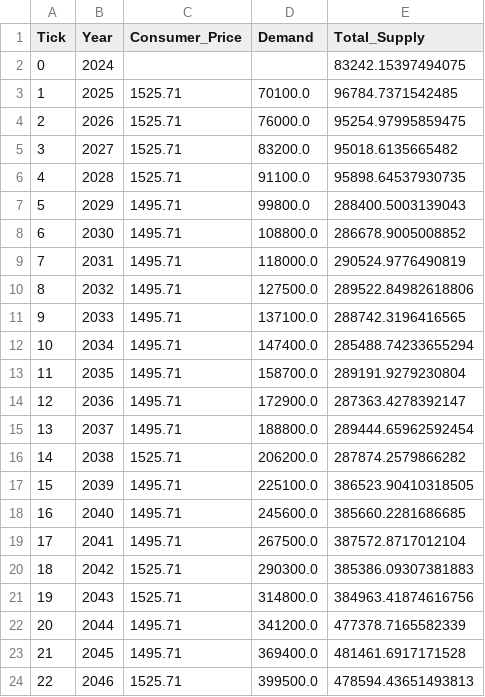
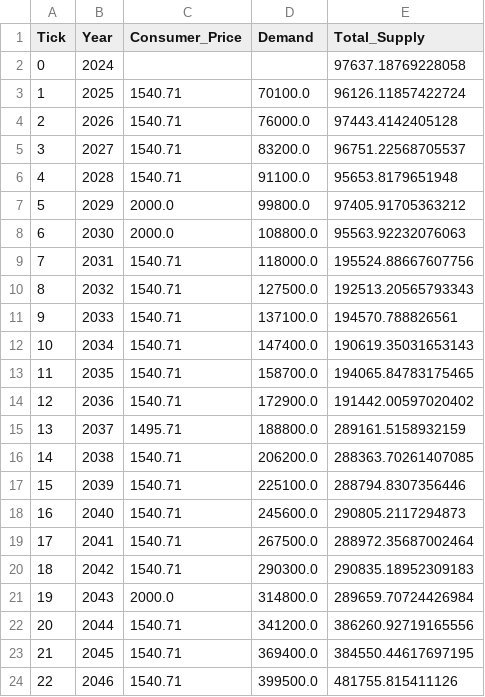
Before and after one commit to JWeijland/SAFProductionModel, a CSV file: logs/market_metrics_log.csv, drawn as a sheet; only a part is shown; the diff covers the shown part only.

```diff
--- a/logs/market_metrics_log.csv
+++ b/logs/market_metrics_log.csv
@@ -1,24 +1,24 @@
 Tick,Year,Consumer_Price,Demand,Total_Supply
-0,2024,,,83242.15397494075
-1,2025,1525.71,70100.0,96784.7371542485
-2,2026,1525.71,76000.0,95254.97995859475
-3,2027,1525.71,83200.0,95018.6135665482
-4,2028,1525.71,91100.0,95898.64537930735
-5,2029,1495.71,99800.0,288400.5003139043
-6,2030,1495.71,108800.0,286678.9005008852
-7,2031,1495.71,118000.0,290524.9776490819
-8,2032,1495.71,127500.0,289522.84982618806
-9,2033,1495.71,137100.0,288742.3196416565
-10,2034,1495.71,147400.0,285488.74233655294
-11,2035,1495.71,158700.0,289191.9279230804
-12,2036,1495.71,172900.0,287363.4278392147
-13,2037,1495.71,188800.0,289444.65962592454
-14,2038,1525.71,206200.0,287874.2579866282
-15,2039,1495.71,225100.0,386523.90410318505
-16,2040,1495.71,245600.0,385660.2281686685
-17,2041,1495.71,267500.0,387572.8717012104
-18,2042,1525.71,290300.0,385386.09307381883
-19,2043,1525.71,314800.0,384963.41874616756
-20,2044,1495.71,341200.0,477378.7165582339
-21,2045,1495.71,369400.0,481461.6917171528
-22,2046,1525.71,399500.0,478594.43651493813
+0,2024,,,97637.18769228058
+1,2025,1540.71,70100.0,96126.11857422724
+2,2026,1540.71,76000.0,97443.4142405128
+3,2027,1540.71,83200.0,96751.22568705537
+4,2028,1540.71,91100.0,95653.8179651948
+5,2029,2000.0,99800.0,97405.91705363212
+6,2030,2000.0,108800.0,95563.92232076063
+7,2031,1540.71,118000.0,195524.88667607756
+8,2032,1540.71,127500.0,192513.20565793343
+9,2033,1540.71,137100.0,194570.788826561
+10,2034,1540.71,147400.0,190619.35031653143
+11,2035,1540.71,158700.0,194065.84783175465
+12,2036,1540.71,172900.0,191442.00597020402
+13,2037,1495.71,188800.0,289161.5158932159
+14,2038,1540.71,206200.0,288363.70261407085
+15,2039,1540.71,225100.0,288794.8307356446
+16,2040,1540.71,245600.0,290805.2117294873
+17,2041,1540.71,267500.0,288972.35687002464
+18,2042,1540.71,290300.0,290835.18952309183
+19,2043,2000.0,314800.0,289659.70724426984
+20,2044,1540.71,341200.0,386260.92719165556
+21,2045,1540.71,369400.0,384550.44617697195
+22,2046,1540.71,399500.0,481755.815411126
```
Also changed, not shown: 131 edited cells elsewhere in this file, logs/feedstockaggregator_log.csv, logs/model_log.csv, 17 other files.
